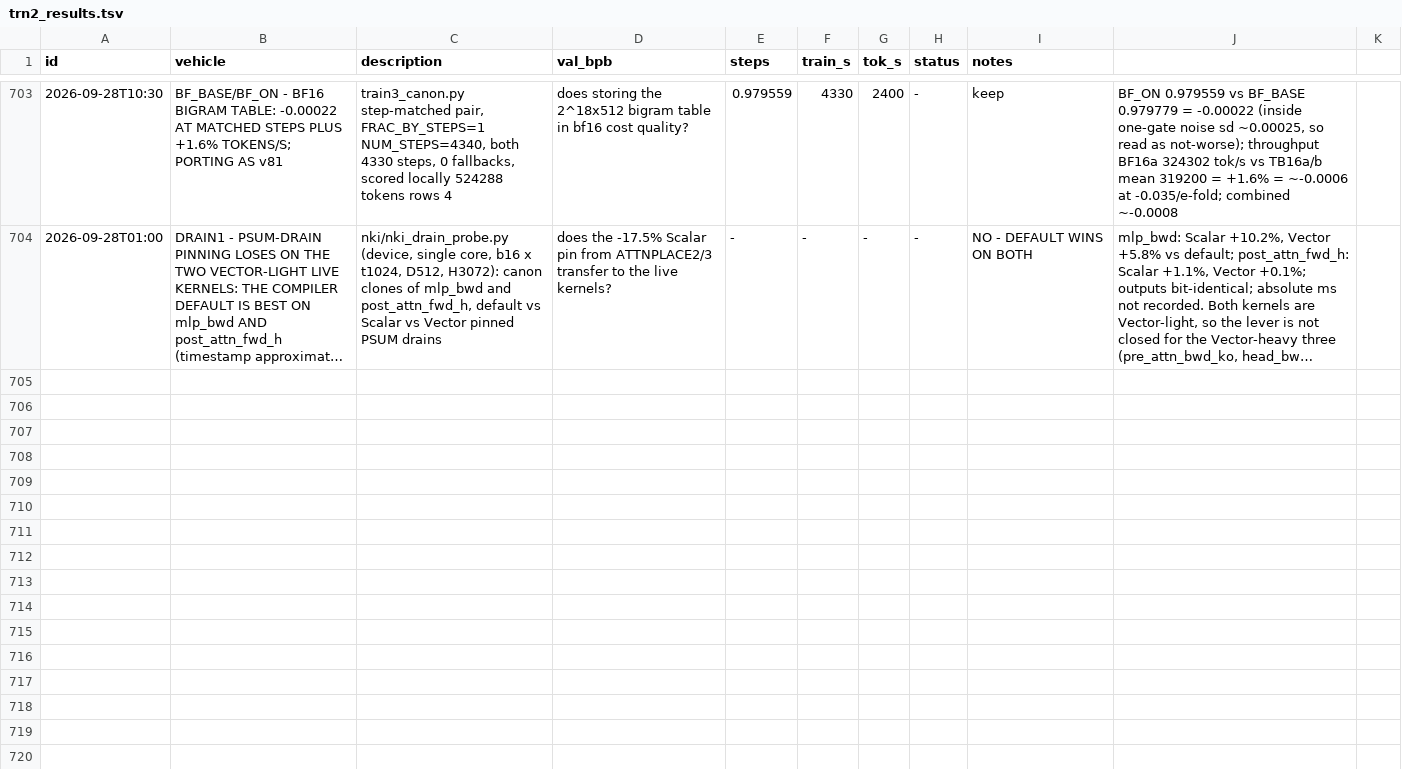
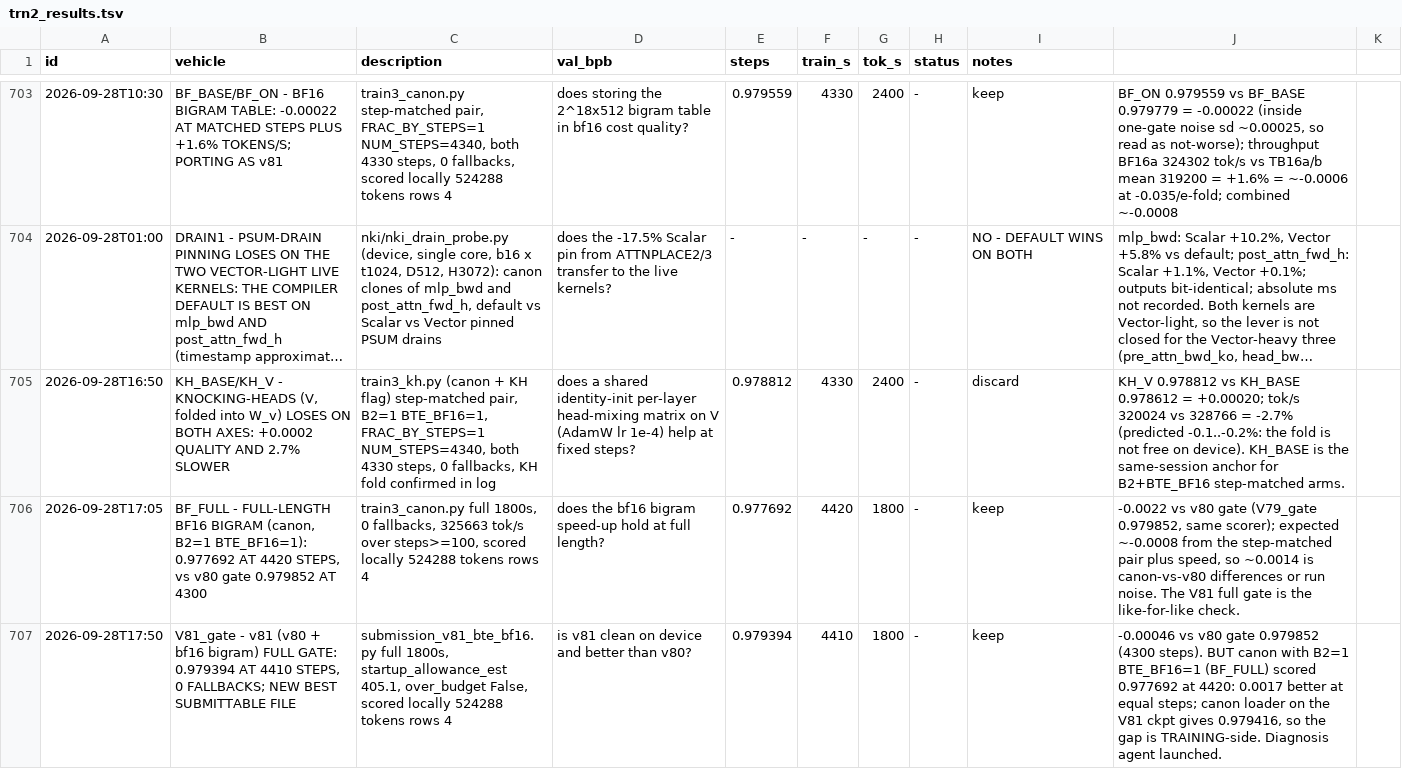
Before and after one commit to flappybird1084/trainium-frontier, a TSV file: trn2_results.tsv, drawn as a sheet; only a part is shown, gaps mark what is left out; long unchanged cells end in …; the diff names each change by its address in the sheet, - before the commit and + after, or states it on an @@ line.

```diff
--- a/trn2_results.tsv
+++ b/trn2_results.tsv
+row 705: 2026-09-28T16:50 | KH_BASE/KH_V - KNOCKING-HEADS (V, folded into W_v) LOSES ON BOTH AXES: +0.0002 QUALITY AND 2.7% SLOWER | train3_kh.py (canon + KH flag) step-matched pair, B2=1 BTE_BF16=1, FRAC_BY_STEPS=1 NUM_STEPS=4340, both 4330 steps, 0 fallbacks, KH fold confirmed in log | does a shared identity-init per-layer head-mixing matrix on V (AdamW lr 1e-4) help at fixed steps? | 0.978812 | 4330 | 2400 | - | discard | KH_V 0.978812 vs KH_BASE 0.978612 = +0.00020; tok/s 320024 vs 328766 = -2.7% (predicted -0.1..-0.2%: the fold is not free on device). KH_BASE is the same-session anchor for B2+BTE_BF16 step-matched arms.
+row 706: 2026-09-28T17:05 | BF_FULL - FULL-LENGTH BF16 BIGRAM (canon, B2=1 BTE_BF16=1): 0.977692 AT 4420 STEPS, vs v80 gate 0.979852 AT 4300 | train3_canon.py full 1800s, 0 fallbacks, 325663 tok/s over steps>=100, scored locally 524288 tokens rows 4 | does the bf16 bigram speed-up hold at full length? | 0.977692 | 4420 | 1800 | - | keep | -0.0022 vs v80 gate (V79_gate 0.979852, same scorer); expected ~-0.0008 from the step-matched pair plus speed, so ~0.0014 is canon-vs-v80 differences or run noise. The V81 full gate is the like-for-like check.
+row 707: 2026-09-28T17:50 | V81_gate - v81 (v80 + bf16 bigram) FULL GATE: 0.979394 AT 4410 STEPS, 0 FALLBACKS; NEW BEST SUBMITTABLE FILE | submission_v81_bte_bf16.py full 1800s, startup_allowance_est 405.1, over_budget False, scored locally 524288 tokens rows 4 | is v81 clean on device and better than v80? | 0.979394 | 4410 | 1800 | - | keep | -0.00046 vs v80 gate 0.979852 (4300 steps). BUT canon with B2=1 BTE_BF16=1 (BF_FULL) scored 0.977692 at 4420: 0.0017 better at equal steps; canon loader on the V81 ckpt gives 0.979416, so the gap is TRAINING-side. Diagnosis agent launched.
```
Also changed, not shown: 1 other file.
